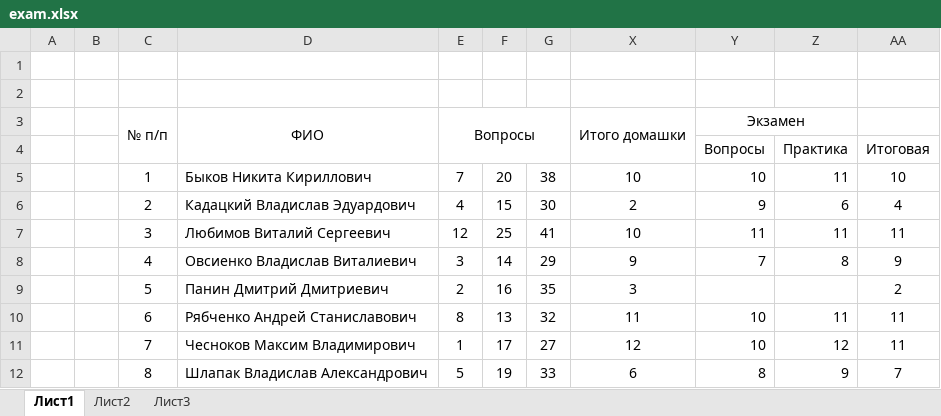
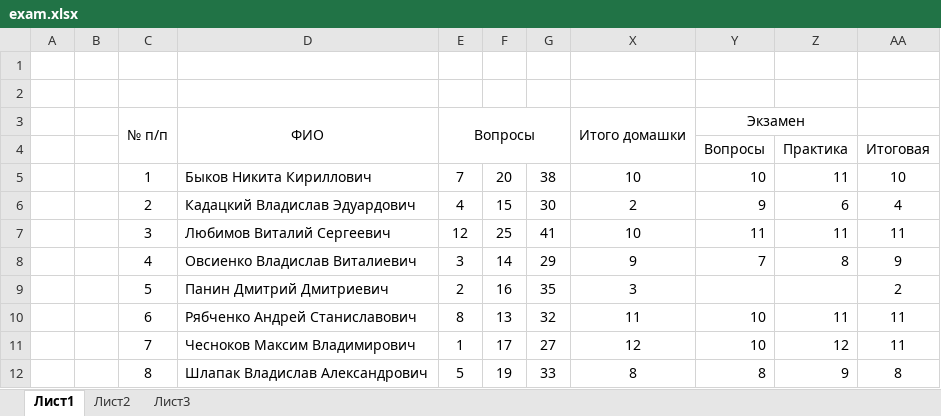
Before and after one commit to maxchv/WPFLessons, an Excel workbook: exam/exam.xlsx, sheet Лист1, drawn as a sheet; values as stored, in another font and other column widths than the file's, no borders; conditional formats not drawn; the diff names each change by its address in the sheet, - before the commit and + after, or states it on an @@ line.

Commit message:
обновлены результаты экзамена

```diff
--- a/exam/exam.xlsx (sheet Лист1)
+++ b/exam/exam.xlsx (sheet Лист1)
-X12: 6
+X12: 8
-AA12: 7
+AA12: 8
```
Also changed, not shown: hidden cells.
